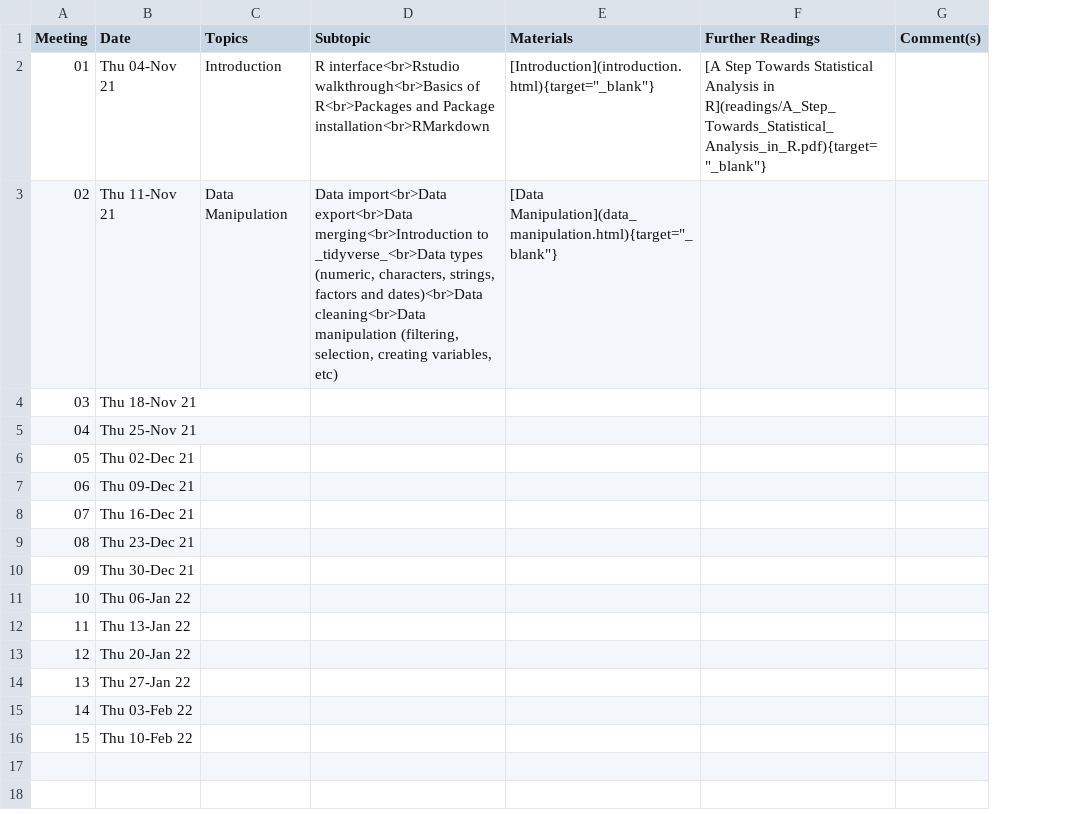
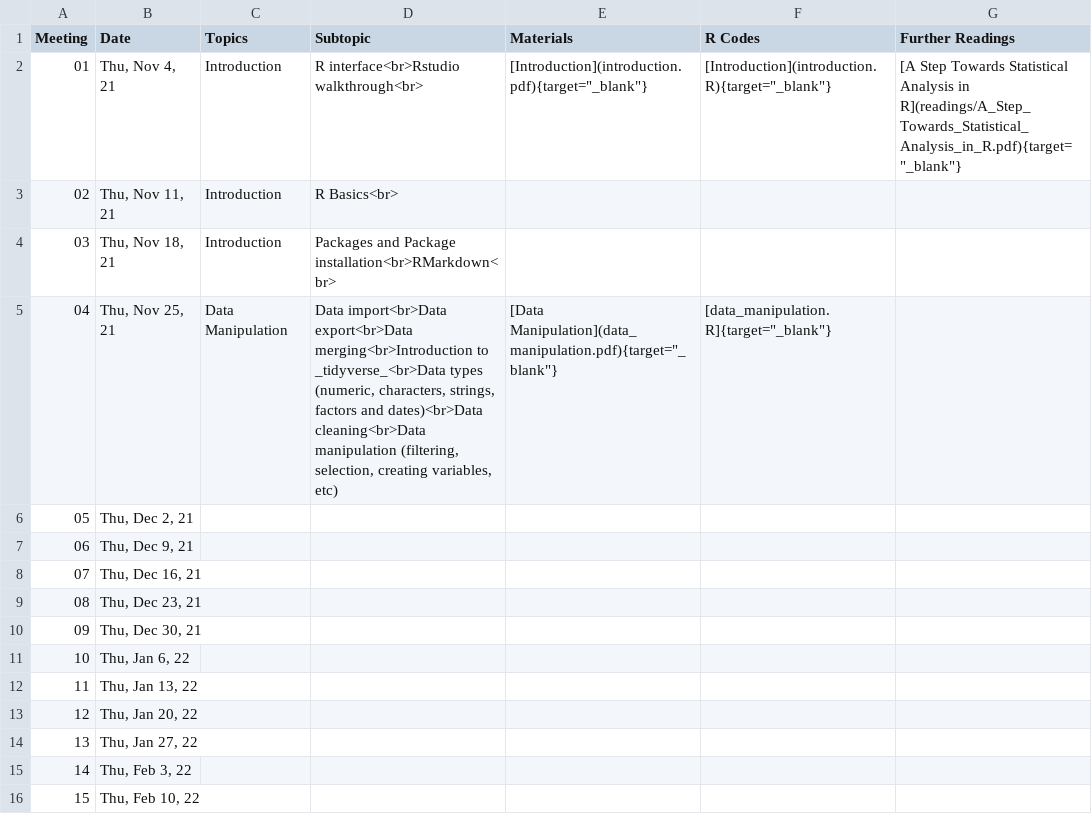
Before and after one commit to CYGUBICKO/aphrc-training, a CSV file: docs/admin/schedule.csv, drawn as a sheet; removed rows and columns are numbered as before the commit, all else as after; the diff names each change by its address in the sheet, - before the commit and + after, or states it on an @@ line.

Commit message:
forgot the schedule

```diff
--- a/docs/admin/schedule.csv
+++ b/docs/admin/schedule.csv
+column F (R Codes), rows 2-5: [Introduction](introduction.R){target="_blank"} |  |  | [data_manipulation.R]{target="_blank"}
-column G (Comment(s)), empty
-B2 (Date): Thu 04-Nov 21
+B2 (Date): Thu, Nov 4, 21
-D2 (Subtopic): R interface<br>Rstudio walkthrough<br>Basics of R<br>Packages and Package installation<br>RMarkdown
+D2 (Subtopic): R interface<br>Rstudio walkthrough<br>
-E2 (Materials): [Introduction](introduction.html){target="_blank"}
+E2 (Materials): [Introduction](introduction.pdf){target="_blank"}
-B3 (Date): Thu 11-Nov 21
+B3 (Date): Thu, Nov 11, 21
-C3 (Topics): Data Manipulation
+C3 (Topics): Introduction
-D3 (Subtopic): Data import<br>Data export<br>Data merging<br>Introduction to _tidyverse_<br>Data types (numeric, characters, strings, factors and dates)<br>Data cleaning<br>Data manipulation (filtering, selection, creating variables, etc)
+D3 (Subtopic): R Basics<br>
-E3 (Materials): [Data Manipulation](data_manipulation.html){target="_blank"}
+E3 (Materials): (empty)
-B4 (Date): Thu 18-Nov 21
+B4 (Date): Thu, Nov 18, 21
-C4 (Topics): (empty)
+C4 (Topics): Introduction
-D4 (Subtopic): (empty)
+D4 (Subtopic): Packages and Package installation<br>RMarkdown<br>
-B5 (Date): Thu 25-Nov 21
+B5 (Date): Thu, Nov 25, 21
-C5 (Topics): (empty)
+C5 (Topics): Data Manipulation
-D5 (Subtopic): (empty)
+D5 (Subtopic): Data import<br>Data export<br>Data merging<br>Introduction to _tidyverse_<br>Data types (numeric, characters, strings, factors and dates)<br>Data cleaning<br>Data manipulation (filtering, selection, creating variables, etc)
-E5 (Materials): (empty)
+E5 (Materials): [Data Manipulation](data_manipulation.pdf){target="_blank"}
-B6 (Date): Thu 02-Dec 21
+B6 (Date): Thu, Dec 2, 21
-B7 (Date): Thu 09-Dec 21
+B7 (Date): Thu, Dec 9, 21
-B8 (Date): Thu 16-Dec 21
+B8 (Date): Thu, Dec 16, 21
-B9 (Date): Thu 23-Dec 21
+B9 (Date): Thu, Dec 23, 21
-B10 (Date): Thu 30-Dec 21
+B10 (Date): Thu, Dec 30, 21
-B11 (Date): Thu 06-Jan 22
+B11 (Date): Thu, Jan 6, 22
-B12 (Date): Thu 13-Jan 22
+B12 (Date): Thu, Jan 13, 22
-B13 (Date): Thu 20-Jan 22
+B13 (Date): Thu, Jan 20, 22
-B14 (Date): Thu 27-Jan 22
+B14 (Date): Thu, Jan 27, 22
-B15 (Date): Thu 03-Feb 22
+B15 (Date): Thu, Feb 3, 22
-B16 (Date): Thu 10-Feb 22
+B16 (Date): Thu, Feb 10, 22
```
